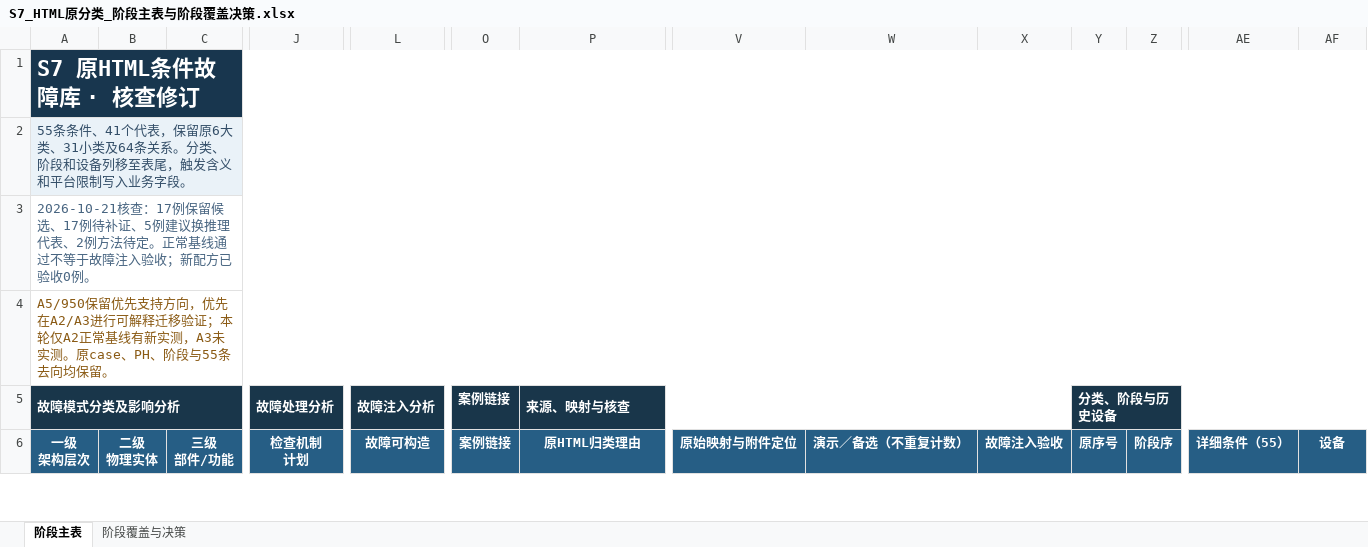
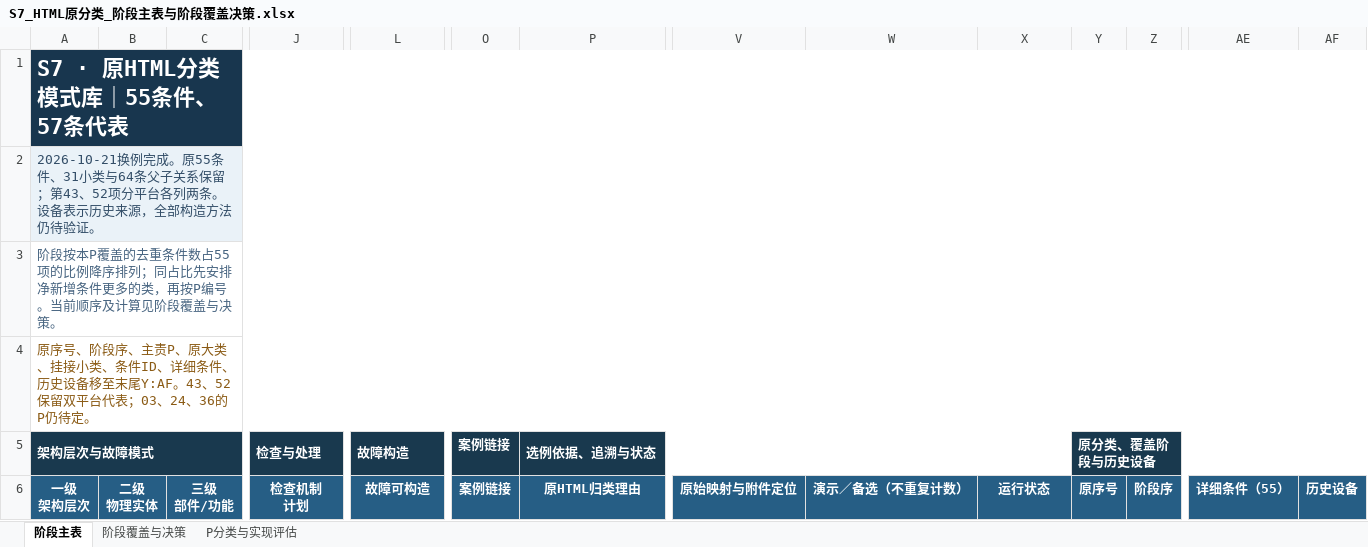
Before and after one commit to spike677/vllm_ascend_op_fi, an Excel workbook: docs/fault_library/s7-r2/S7_HTML原分类_阶段主表与阶段覆盖决策.xlsx, sheet 阶段主表, drawn as a sheet; only a part is shown, gaps mark what is left out; values as stored, in another font and other column widths than the file's, no borders; table styles not drawn; removed rows and columns are numbered as before the commit, all else as after; rows hold the shown columns only; the diff covers the shown part only; the diff names each change by its address in the sheet, - before the commit and + after, or states it on an @@ line.

```diff
--- a/docs/fault_library/s7-r2/S7_HTML原分类_阶段主表与阶段覆盖决策.xlsx (sheet 阶段主表)
+++ b/docs/fault_library/s7-r2/S7_HTML原分类_阶段主表与阶段覆盖决策.xlsx (sheet 阶段主表)
+sheet tab: P分类与实现评估
-A1 (一级 架构层次): S7 原HTML条件故障库 · 核查修订
+A1 (一级 架构层次): S7 · 原HTML分类模式库｜55条件、57条代表
-A2 (一级 架构层次): 55条条件、41个代表，保留原6大类、31小类及64条关系。分类、阶段和设备列移至表尾，触发含义和平台限制写入业务字段。
+A2 (一级 架构层次): 2026-10-21换例完成。原55条件、31小类与64条父子关系保留；第43、52项分平台各列两条。设备表示历史来源，全部构造方法仍待验证。
-A3 (一级 架构层次): 2026-10-21核查：17例保留候选、17例待补证、5例建议换推理代表、2例方法待定。正常基线通过不等于故障注入验收；新配方已验收0例。
+A3 (一级 架构层次): 阶段按本P覆盖的去重条件数占55项的比例降序排列；同占比先安排净新增条件更多的类，再按P编号。当前顺序及计算见阶段覆盖与决策。
-A4 (一级 架构层次): A5/950保留优先支持方向，优先在A2/A3进行可解释迁移验证；本轮仅A2正常基线有新实测，A3未实测。原case、PH、阶段与55条去向均保留。
+A4 (一级 架构层次): 原序号、阶段序、主责P、原大类、挂接小类、条件ID、详细条件、历史设备移至末尾Y:AF。43、52保留双平台代表；03、24、36的P仍待定。
-row 5: 故障模式分类及影响分析 |  |  | 故障处理分析 | 故障注入分析 | 案例链接 | 来源、映射与核查 |  |  |  | 分类、阶段与历史设备
+row 5: 架构层次与故障模式 |  |  | 检查与处理 | 故障构造 | 案例链接 | 选例依据、追溯与状态 |  |  |  | 原分类、覆盖阶段与历史设备
-X6: 故障注入验收
+X6: 运行状态
-AF6: 设备
+AF6: 历史设备
```
Also changed, not shown: 26 added rows, 24 removed rows and 290 edited cells elsewhere in this sheet, sheet 阶段覆盖与决策, formulas that keep their value.
